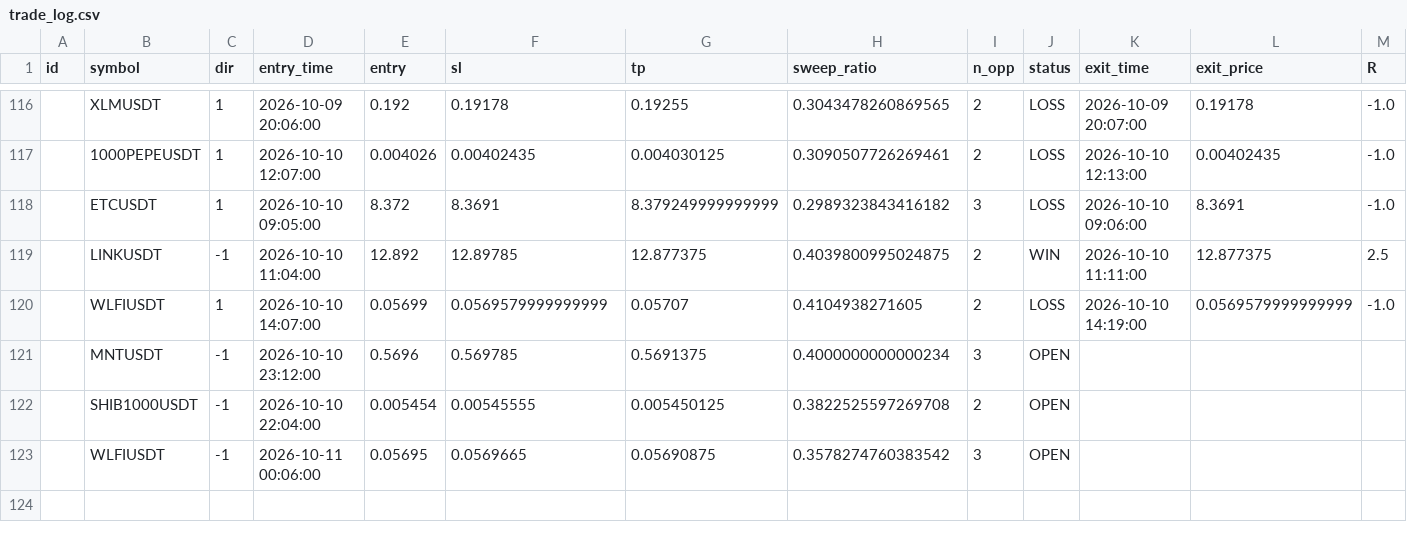
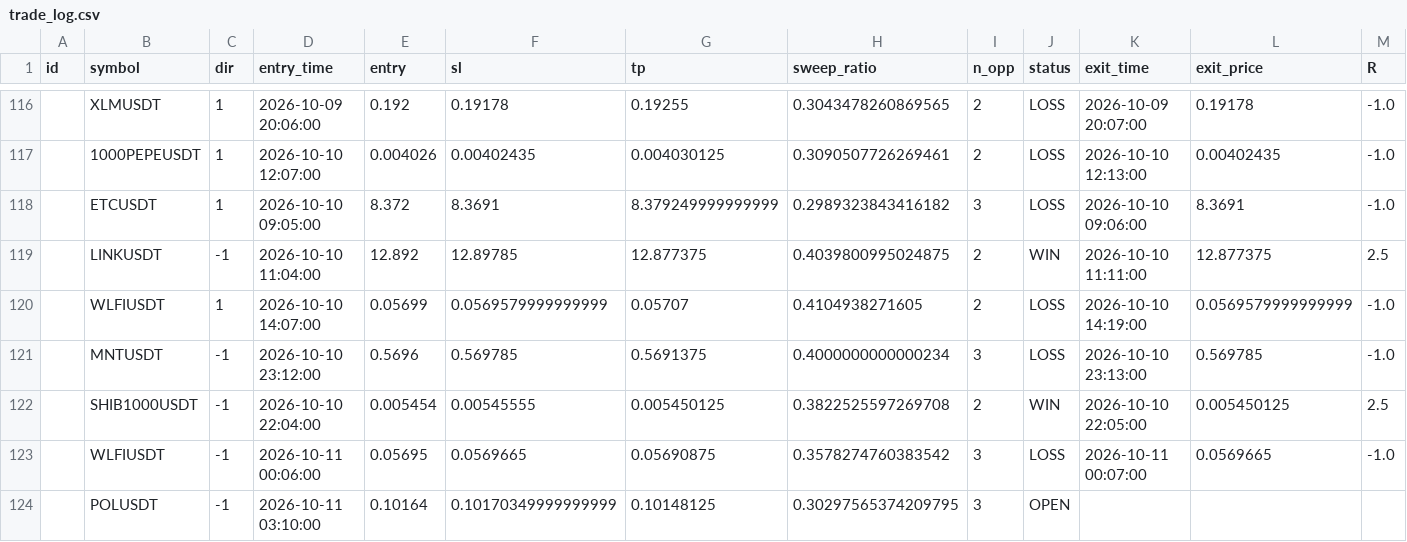
Before and after one commit to riskysptra1903-star/crypto-ict-dashboard, a CSV file: trade_log.csv, drawn as a sheet; only a part is shown, gaps mark what is left out.

```diff
--- a/trade_log.csv
+++ b/trade_log.csv
@@ -120,4 +120,5 @@ id,symbol,dir,entry_time,entry,sl,tp,sweep_ratio,n_opp,status,exit_time,exit_pri
 ,WLFIUSDT,1,2026-10-10 14:07:00,0.05699,0.0569579999999999,0.05707,0.4104938271605,2,LOSS,2026-10-10 14:19:00,0.0569579999999999,-1.0
-,MNTUSDT,-1,2026-10-10 23:12:00,0.5696,0.569785,0.5691375,0.4000000000000234,3,OPEN,,,
-,SHIB1000USDT,-1,2026-10-10 22:04:00,0.005454,0.00545555,0.005450125,0.3822525597269708,2,OPEN,,,
-,WLFIUSDT,-1,2026-10-11 00:06:00,0.05695,0.0569665,0.05690875,0.3578274760383542,3,OPEN,,,
+,MNTUSDT,-1,2026-10-10 23:12:00,0.5696,0.569785,0.5691375,0.4000000000000234,3,LOSS,2026-10-10 23:13:00,0.569785,-1.0
+,SHIB1000USDT,-1,2026-10-10 22:04:00,0.005454,0.00545555,0.005450125,0.3822525597269708,2,WIN,2026-10-10 22:05:00,0.005450125,2.5
+,WLFIUSDT,-1,2026-10-11 00:06:00,0.05695,0.0569665,0.05690875,0.3578274760383542,3,LOSS,2026-10-11 00:07:00,0.0569665,-1.0
+,POLUSDT,-1,2026-10-11 03:10:00,0.10164,0.10170349999999999,0.10148125,0.30297565374209795,3,OPEN,,,
```
Also changed, not shown: 3 other files.
